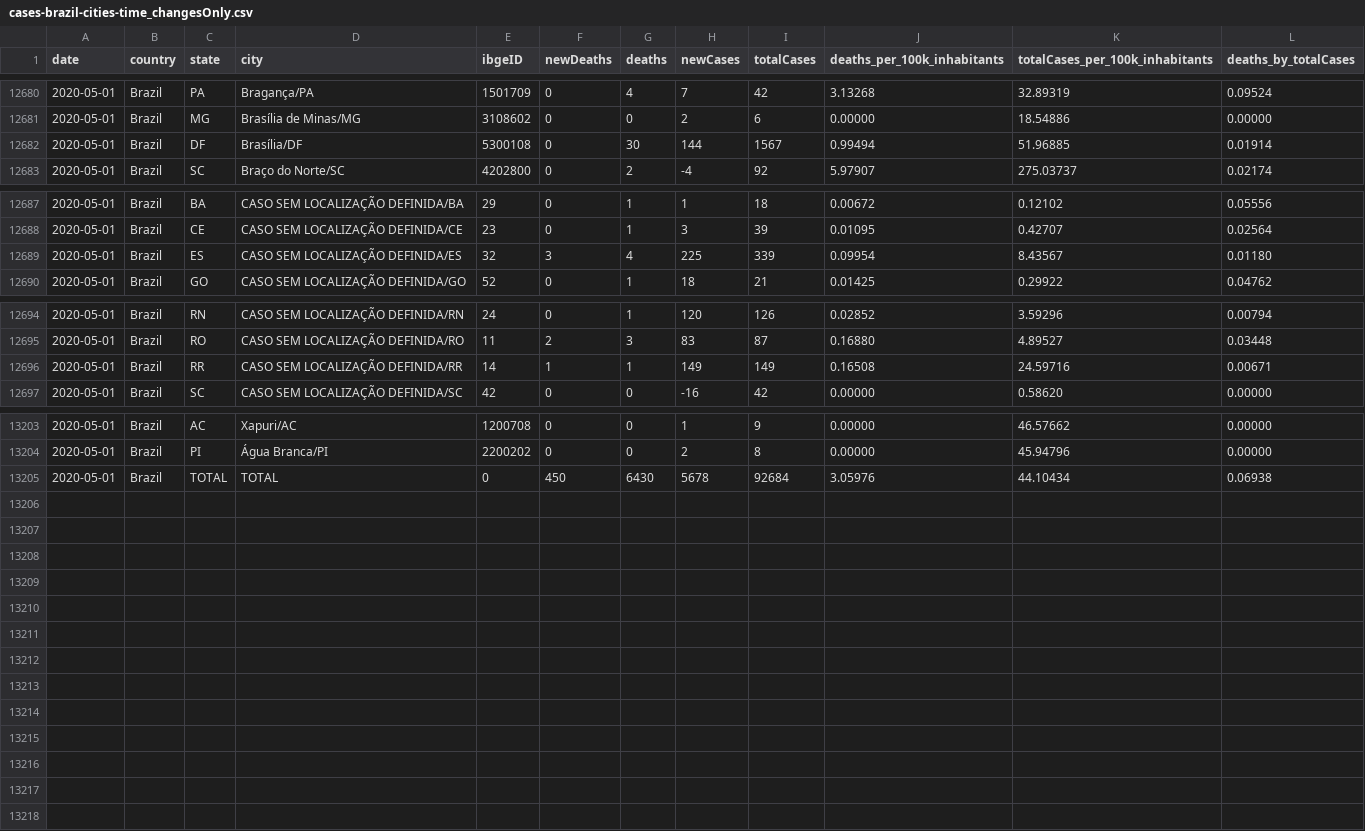
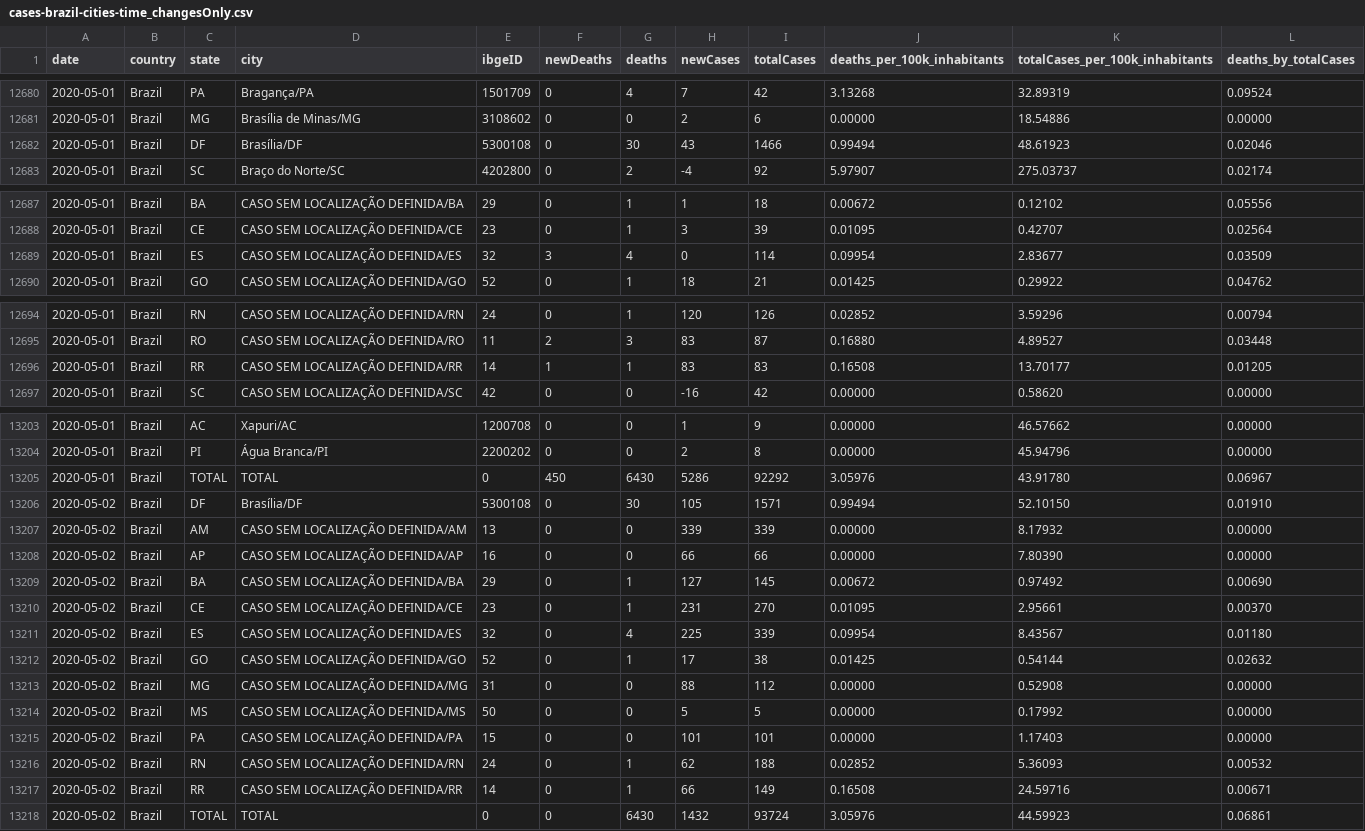
Before and after one commit to vdilego/covid19br, a CSV file: cases-brazil-cities-time_changesOnly.csv, drawn as a sheet; only a part is shown, gaps mark what is left out.

```diff
--- a/cases-brazil-cities-time_changesOnly.csv
+++ b/cases-brazil-cities-time_changesOnly.csv
@@ -12681,3 +12681,3 @@ date,country,state,city,ibgeID,newDeaths,deaths,newCases,totalCases,deaths_per_1
 2020-05-01,Brazil,MG,Brasília de Minas/MG,3108602,0,0,2,6,0.00000,18.54886,0.00000
-2020-05-01,Brazil,DF,Brasília/DF,5300108,0,30,144,1567,0.99494,51.96885,0.01914
+2020-05-01,Brazil,DF,Brasília/DF,5300108,0,30,43,1466,0.99494,48.61923,0.02046
 2020-05-01,Brazil,SC,Braço do Norte/SC,4202800,0,2,-4,92,5.97907,275.03737,0.02174
@@ -12688,3 +12688,3 @@ date,country,state,city,ibgeID,newDeaths,deaths,newCases,totalCases,deaths_per_1
 2020-05-01,Brazil,CE,CASO SEM LOCALIZAÇÃO DEFINIDA/CE,23,0,1,3,39,0.01095,0.42707,0.02564
-2020-05-01,Brazil,ES,CASO SEM LOCALIZAÇÃO DEFINIDA/ES,32,3,4,225,339,0.09954,8.43567,0.01180
+2020-05-01,Brazil,ES,CASO SEM LOCALIZAÇÃO DEFINIDA/ES,32,3,4,0,114,0.09954,2.83677,0.03509
 2020-05-01,Brazil,GO,CASO SEM LOCALIZAÇÃO DEFINIDA/GO,52,0,1,18,21,0.01425,0.29922,0.04762
@@ -12695,3 +12695,3 @@ date,country,state,city,ibgeID,newDeaths,deaths,newCases,totalCases,deaths_per_1
 2020-05-01,Brazil,RO,CASO SEM LOCALIZAÇÃO DEFINIDA/RO,11,2,3,83,87,0.16880,4.89527,0.03448
-2020-05-01,Brazil,RR,CASO SEM LOCALIZAÇÃO DEFINIDA/RR,14,1,1,149,149,0.16508,24.59716,0.00671
+2020-05-01,Brazil,RR,CASO SEM LOCALIZAÇÃO DEFINIDA/RR,14,1,1,83,83,0.16508,13.70177,0.01205
 2020-05-01,Brazil,SC,CASO SEM LOCALIZAÇÃO DEFINIDA/SC,42,0,0,-16,42,0.00000,0.58620,0.00000
@@ -13204,2 +13204,15 @@ date,country,state,city,ibgeID,newDeaths,deaths,newCases,totalCases,deaths_per_1
 2020-05-01,Brazil,PI,Água Branca/PI,2200202,0,0,2,8,0.00000,45.94796,0.00000
-2020-05-01,Brazil,TOTAL,TOTAL,0,450,6430,5678,92684,3.05976,44.10434,0.06938
+2020-05-01,Brazil,TOTAL,TOTAL,0,450,6430,5286,92292,3.05976,43.91780,0.06967
+2020-05-02,Brazil,DF,Brasília/DF,5300108,0,30,105,1571,0.99494,52.10150,0.01910
+2020-05-02,Brazil,AM,CASO SEM LOCALIZAÇÃO DEFINIDA/AM,13,0,0,339,339,0.00000,8.17932,0.00000
+2020-05-02,Brazil,AP,CASO SEM LOCALIZAÇÃO DEFINIDA/AP,16,0,0,66,66,0.00000,7.80390,0.00000
+2020-05-02,Brazil,BA,CASO SEM LOCALIZAÇÃO DEFINIDA/BA,29,0,1,127,145,0.00672,0.97492,0.00690
+2020-05-02,Brazil,CE,CASO SEM LOCALIZAÇÃO DEFINIDA/CE,23,0,1,231,270,0.01095,2.95661,0.00370
+2020-05-02,Brazil,ES,CASO SEM LOCALIZAÇÃO DEFINIDA/ES,32,0,4,225,339,0.09954,8.43567,0.01180
+2020-05-02,Brazil,GO,CASO SEM LOCALIZAÇÃO DEFINIDA/GO,52,0,1,17,38,0.01425,0.54144,0.02632
+2020-05-02,Brazil,MG,CASO SEM LOCALIZAÇÃO DEFINIDA/MG,31,0,0,88,112,0.00000,0.52908,0.00000
+2020-05-02,Brazil,MS,CASO SEM LOCALIZAÇÃO DEFINIDA/MS,50,0,0,5,5,0.00000,0.17992,0.00000
+2020-05-02,Brazil,PA,CASO SEM LOCALIZAÇÃO DEFINIDA/PA,15,0,0,101,101,0.00000,1.17403,0.00000
+2020-05-02,Brazil,RN,CASO SEM LOCALIZAÇÃO DEFINIDA/RN,24,0,1,62,188,0.02852,5.36093,0.00532
+2020-05-02,Brazil,RR,CASO SEM LOCALIZAÇÃO DEFINIDA/RR,14,0,1,66,149,0.16508,24.59716,0.00671
+2020-05-02,Brazil,TOTAL,TOTAL,0,0,6430,1432,93724,3.05976,44.59923,0.06861
```
Also changed, not shown: _tests_meta.csv, cases-brazil-cities.csv, 4 other files.
